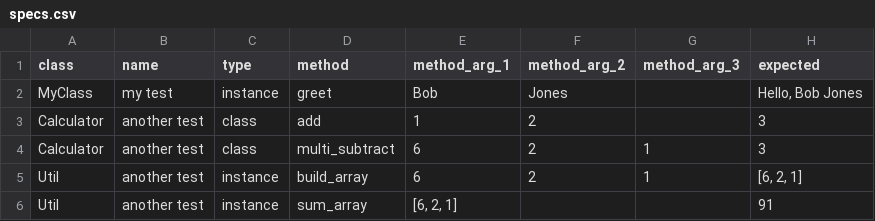
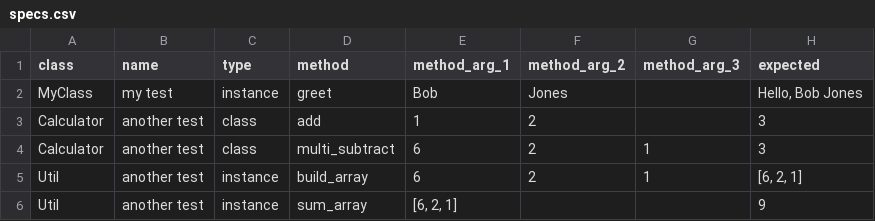
Before and after one commit to jarroddalefolino/cspec, a CSV file: examples/advance/specs.csv, drawn as a sheet.

```diff
--- a/examples/advance/specs.csv
+++ b/examples/advance/specs.csv
@@ -5,2 +5,2 @@ Calculator,another test,class,multi_subtract,6,2,1,3
 Util,another test,instance,build_array,6,2,1,"[6, 2, 1]"
-Util,another test,instance,sum_array,"[6, 2, 1]",,,91
+Util,another test,instance,sum_array,"[6, 2, 1]",,,9
```
Also changed, not shown: 11 other files.
